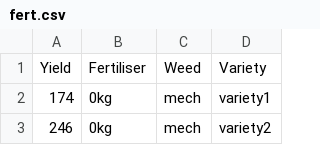
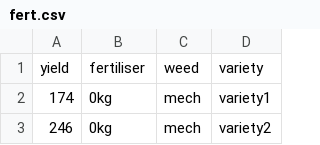
Before and after one commit to nacnudus/STAT292, a CSV file: computing_notes/fert.csv, drawn as a sheet; only a part is shown; removed rows and columns are numbered as before the commit, all else as after; the diff names each change by its address in the sheet, - before the commit and + after, or states it on an @@ line.

Commit message:
Tidy up data and add gecko

```diff
--- a/computing_notes/fert.csv
+++ b/computing_notes/fert.csv
-row 1: Yield | Fertiliser | Weed | Variety
+row 1: yield | fertiliser | weed | variety
```
Also changed, not shown: computing_notes/gym.csv, computing_notes/ratmist.csv, 3 other files.
